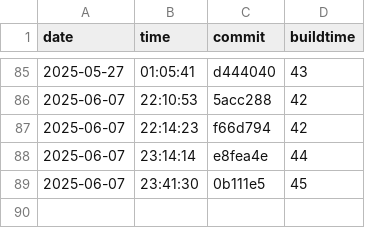
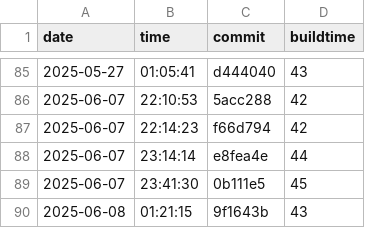
Before and after one commit to useocl/use, a CSV file: docs/archunit-results/build-times.csv, drawn as a sheet; only a part is shown, gaps mark what is left out; the diff names each change by its address in the sheet, - before the commit and + after, or states it on an @@ line.

```diff
--- a/docs/archunit-results/build-times.csv
+++ b/docs/archunit-results/build-times.csv
+row 90: 2025-06-08 | 01:21:15 | 9f1643b | 43
```
Also changed, not shown: docs/archunit-results/cycles-tests.csv, docs/archunit-results/layer-violations.csv, 1 other file.
